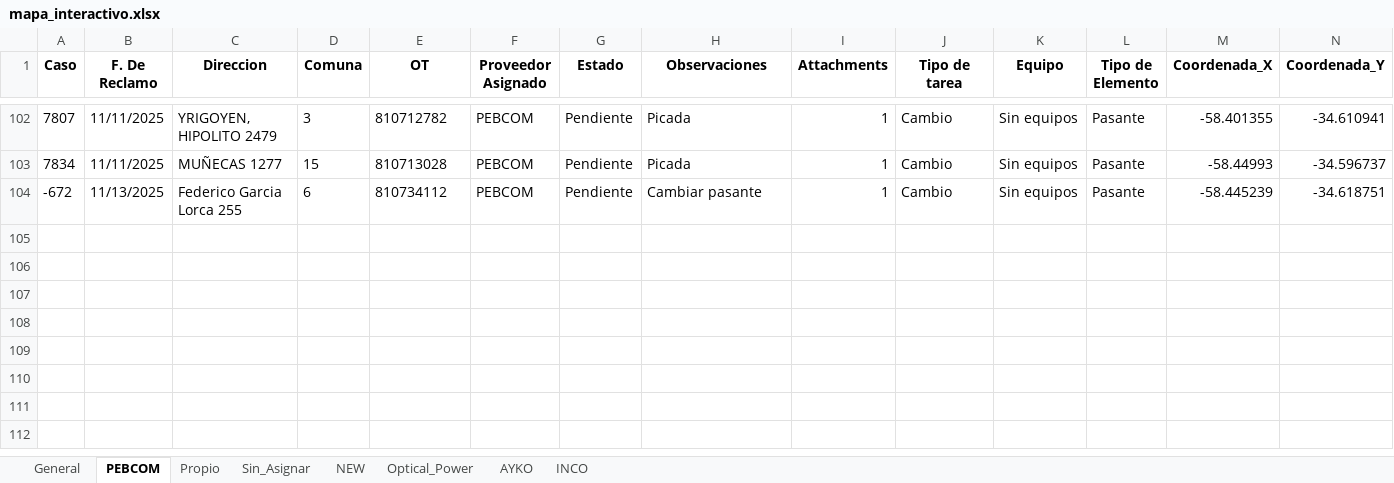
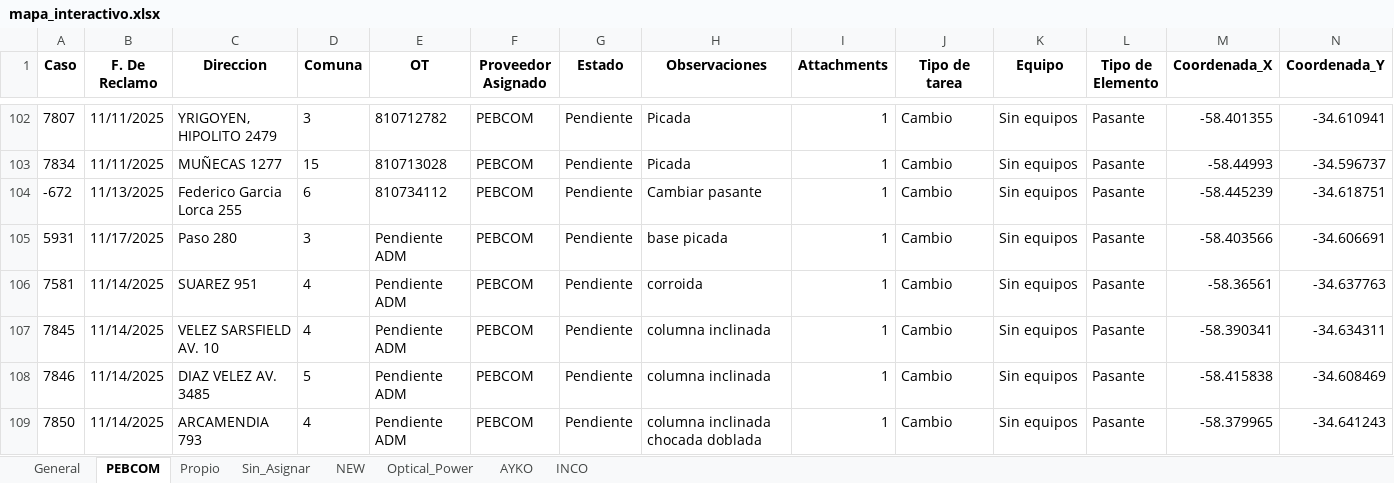
Before and after one commit to gestiondereclamosteco/pendientes_mantenimiento, an Excel workbook: mapa_interactivo.xlsx, sheet PEBCOM, drawn as a sheet; only a part is shown, gaps mark what is left out; values as stored, in another font and other column widths than the file's, no borders; rows hold the shown columns only; the diff names each change by its address in the sheet, - before the commit and + after, or states it on an @@ line.

```diff
--- a/mapa_interactivo.xlsx (sheet PEBCOM)
+++ b/mapa_interactivo.xlsx (sheet PEBCOM)
+row 105: 5931 | 11/17/2025 | Paso 280 | 3 | Pendiente ADM | PEBCOM | Pendiente | base picada | 1 | Cambio | Sin equipos | Pasante | -58.403566 | -34.606691
+row 106: 7581 | 11/14/2025 | SUAREZ 951 | 4 | Pendiente ADM | PEBCOM | Pendiente | corroida | 1 | Cambio | Sin equipos | Pasante | -58.36561 | -34.637763
+row 107: 7845 | 11/14/2025 | VELEZ SARSFIELD AV. 10 | 4 | Pendiente ADM | PEBCOM | Pendiente | columna inclinada | 1 | Cambio | Sin equipos | Pasante | -58.390341 | -34.634311
+row 108: 7846 | 11/14/2025 | DIAZ VELEZ AV. 3485 | 5 | Pendiente ADM | PEBCOM | Pendiente | columna inclinada | 1 | Cambio | Sin equipos | Pasante | -58.415838 | -34.608469
+row 109: 7850 | 11/14/2025 | ARCAMENDIA 793 | 4 | Pendiente ADM | PEBCOM | Pendiente | columna inclinada chocada doblada | 1 | Cambio | Sin equipos | Pasante | -58.379965 | -34.641243
```
Also changed, not shown: sheet General, sheet Optical_Power, sheet NEW, sheet Sin_Asignar, 1 other file.
